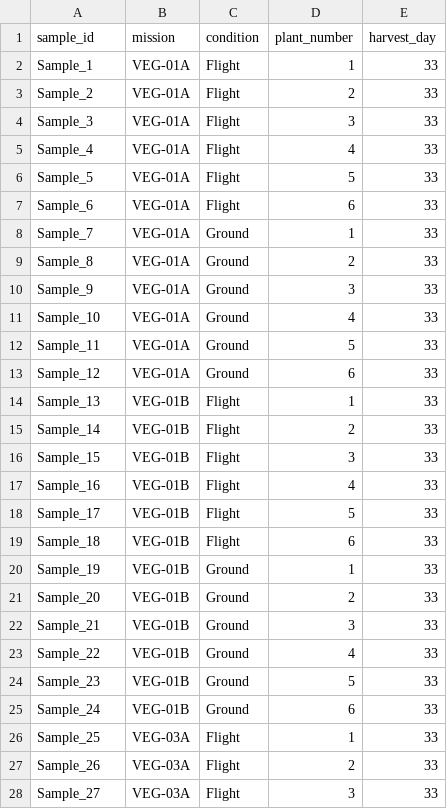
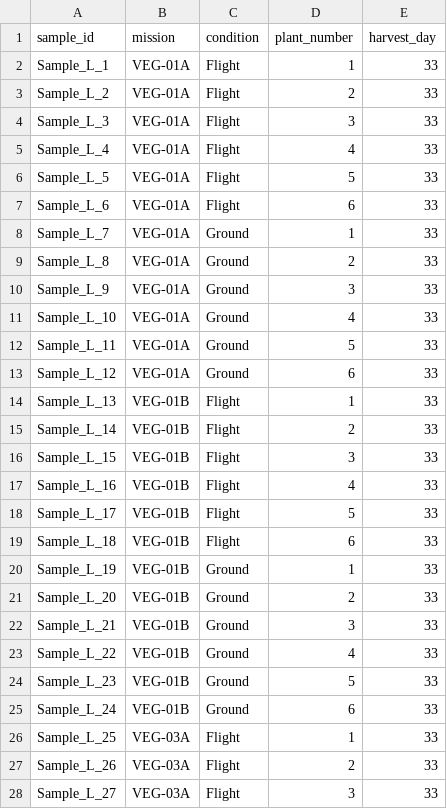
Before and after one commit to dr-richard-barker/OSDR-Veggie-Nutrition-Dashboard, a CSV file: data/processed/sample_metadata.csv, drawn as a sheet; only a part is shown; the diff covers the shown part only.

```diff
--- a/data/processed/sample_metadata.csv
+++ b/data/processed/sample_metadata.csv
@@ -1,28 +1,28 @@
 sample_id,mission,condition,plant_number,harvest_day
-Sample_1,VEG-01A,Flight,1,33
-Sample_2,VEG-01A,Flight,2,33
-Sample_3,VEG-01A,Flight,3,33
-Sample_4,VEG-01A,Flight,4,33
-Sample_5,VEG-01A,Flight,5,33
-Sample_6,VEG-01A,Flight,6,33
-Sample_7,VEG-01A,Ground,1,33
-Sample_8,VEG-01A,Ground,2,33
-Sample_9,VEG-01A,Ground,3,33
-Sample_10,VEG-01A,Ground,4,33
-Sample_11,VEG-01A,Ground,5,33
-Sample_12,VEG-01A,Ground,6,33
-Sample_13,VEG-01B,Flight,1,33
-Sample_14,VEG-01B,Flight,2,33
-Sample_15,VEG-01B,Flight,3,33
-Sample_16,VEG-01B,Flight,4,33
-Sample_17,VEG-01B,Flight,5,33
-Sample_18,VEG-01B,Flight,6,33
-Sample_19,VEG-01B,Ground,1,33
-Sample_20,VEG-01B,Ground,2,33
-Sample_21,VEG-01B,Ground,3,33
-Sample_22,VEG-01B,Ground,4,33
-Sample_23,VEG-01B,Ground,5,33
-Sample_24,VEG-01B,Ground,6,33
-Sample_25,VEG-03A,Flight,1,33
-Sample_26,VEG-03A,Flight,2,33
-Sample_27,VEG-03A,Flight,3,33
+Sample_L_1,VEG-01A,Flight,1,33
+Sample_L_2,VEG-01A,Flight,2,33
+Sample_L_3,VEG-01A,Flight,3,33
+Sample_L_4,VEG-01A,Flight,4,33
+Sample_L_5,VEG-01A,Flight,5,33
+Sample_L_6,VEG-01A,Flight,6,33
+Sample_L_7,VEG-01A,Ground,1,33
+Sample_L_8,VEG-01A,Ground,2,33
+Sample_L_9,VEG-01A,Ground,3,33
+Sample_L_10,VEG-01A,Ground,4,33
+Sample_L_11,VEG-01A,Ground,5,33
+Sample_L_12,VEG-01A,Ground,6,33
+Sample_L_13,VEG-01B,Flight,1,33
+Sample_L_14,VEG-01B,Flight,2,33
+Sample_L_15,VEG-01B,Flight,3,33
+Sample_L_16,VEG-01B,Flight,4,33
+Sample_L_17,VEG-01B,Flight,5,33
+Sample_L_18,VEG-01B,Flight,6,33
+Sample_L_19,VEG-01B,Ground,1,33
+Sample_L_20,VEG-01B,Ground,2,33
+Sample_L_21,VEG-01B,Ground,3,33
+Sample_L_22,VEG-01B,Ground,4,33
+Sample_L_23,VEG-01B,Ground,5,33
+Sample_L_24,VEG-01B,Ground,6,33
+Sample_L_25,VEG-03A,Flight,1,33
+Sample_L_26,VEG-03A,Flight,2,33
+Sample_L_27,VEG-03A,Flight,3,33
```
Also changed, not shown: 9 edited cells elsewhere in this file, data/processed/veggie_nutrition_master.csv, 42 other files.
